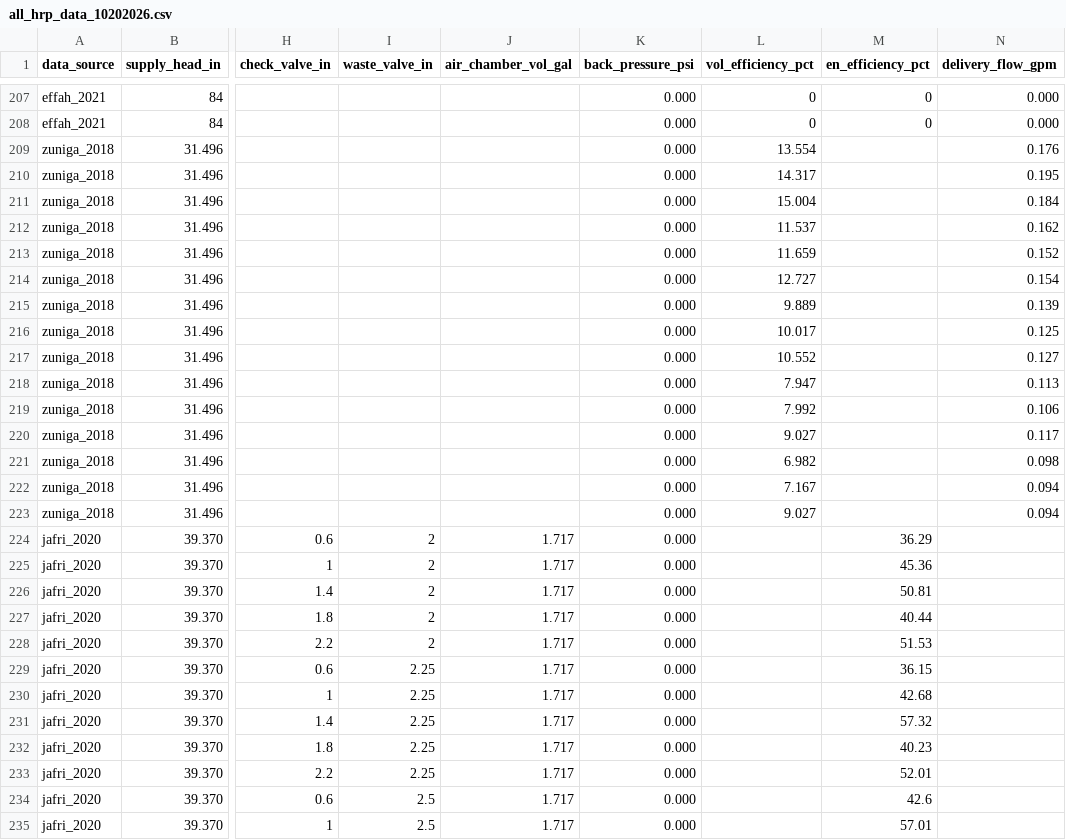
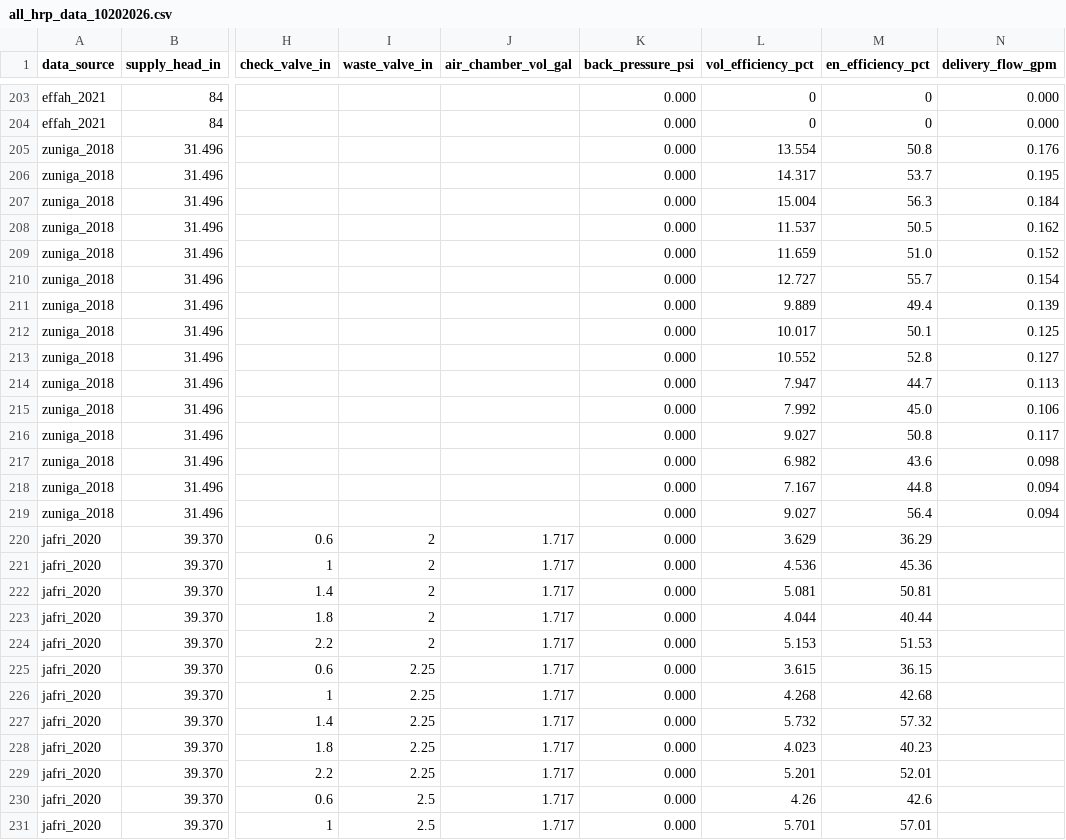
Before and after one commit to jscarlson1/ml_hrp, a CSV file: all_hrp_data_10202026.csv, drawn as a sheet; only a part is shown, gaps mark what is left out; addresses are those after the commit; the diff covers the shown part only; the diff names each change by its address in the sheet, - before the commit and + after, or states it on an @@ line.

```diff
--- a/all_hrp_data_10202026.csv
+++ b/all_hrp_data_10202026.csv
-M205 (en_efficiency_pct): (empty)
+M205 (en_efficiency_pct): 50.8
-M206 (en_efficiency_pct): (empty)
+M206 (en_efficiency_pct): 53.7
-M207 (en_efficiency_pct): (empty)
+M207 (en_efficiency_pct): 56.3
-M208 (en_efficiency_pct): (empty)
+M208 (en_efficiency_pct): 50.5
-M209 (en_efficiency_pct): (empty)
+M209 (en_efficiency_pct): 51.0
-M210 (en_efficiency_pct): (empty)
+M210 (en_efficiency_pct): 55.7
-M211 (en_efficiency_pct): (empty)
+M211 (en_efficiency_pct): 49.4
-M212 (en_efficiency_pct): (empty)
+M212 (en_efficiency_pct): 50.1
-M213 (en_efficiency_pct): (empty)
+M213 (en_efficiency_pct): 52.8
-M214 (en_efficiency_pct): (empty)
+M214 (en_efficiency_pct): 44.7
-M215 (en_efficiency_pct): (empty)
+M215 (en_efficiency_pct): 45.0
-M216 (en_efficiency_pct): (empty)
+M216 (en_efficiency_pct): 50.8
-M217 (en_efficiency_pct): (empty)
+M217 (en_efficiency_pct): 43.6
-M218 (en_efficiency_pct): (empty)
+M218 (en_efficiency_pct): 44.8
-M219 (en_efficiency_pct): (empty)
+M219 (en_efficiency_pct): 56.4
-L220 (vol_efficiency_pct): (empty)
+L220 (vol_efficiency_pct): 3.629
-L221 (vol_efficiency_pct): (empty)
+L221 (vol_efficiency_pct): 4.536
-L222 (vol_efficiency_pct): (empty)
+L222 (vol_efficiency_pct): 5.081
-L223 (vol_efficiency_pct): (empty)
+L223 (vol_efficiency_pct): 4.044
-L224 (vol_efficiency_pct): (empty)
+L224 (vol_efficiency_pct): 5.153
-L225 (vol_efficiency_pct): (empty)
+L225 (vol_efficiency_pct): 3.615
-L226 (vol_efficiency_pct): (empty)
+L226 (vol_efficiency_pct): 4.268
-L227 (vol_efficiency_pct): (empty)
+L227 (vol_efficiency_pct): 5.732
-L228 (vol_efficiency_pct): (empty)
+L228 (vol_efficiency_pct): 4.023
-L229 (vol_efficiency_pct): (empty)
+L229 (vol_efficiency_pct): 5.201
-L230 (vol_efficiency_pct): (empty)
+L230 (vol_efficiency_pct): 4.26
-L231 (vol_efficiency_pct): (empty)
+L231 (vol_efficiency_pct): 5.701
```
Also changed, not shown: 4 removed rows and 60 edited cells elsewhere in this file.
